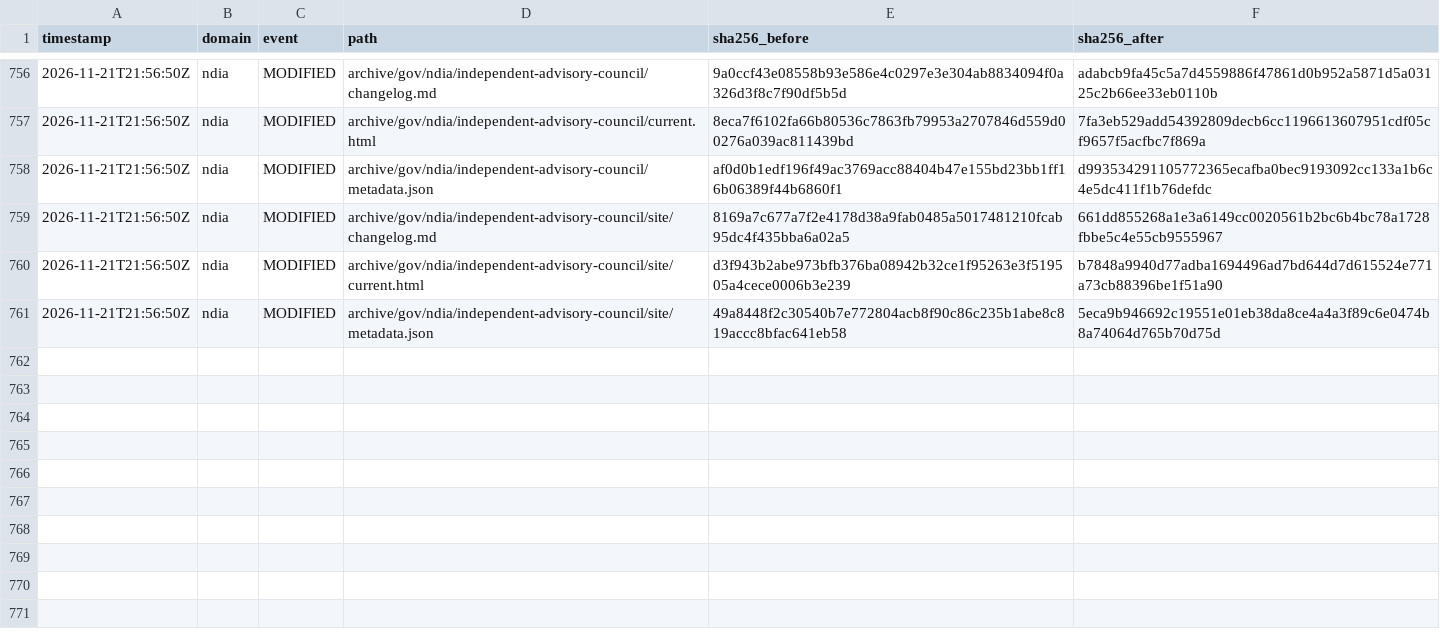
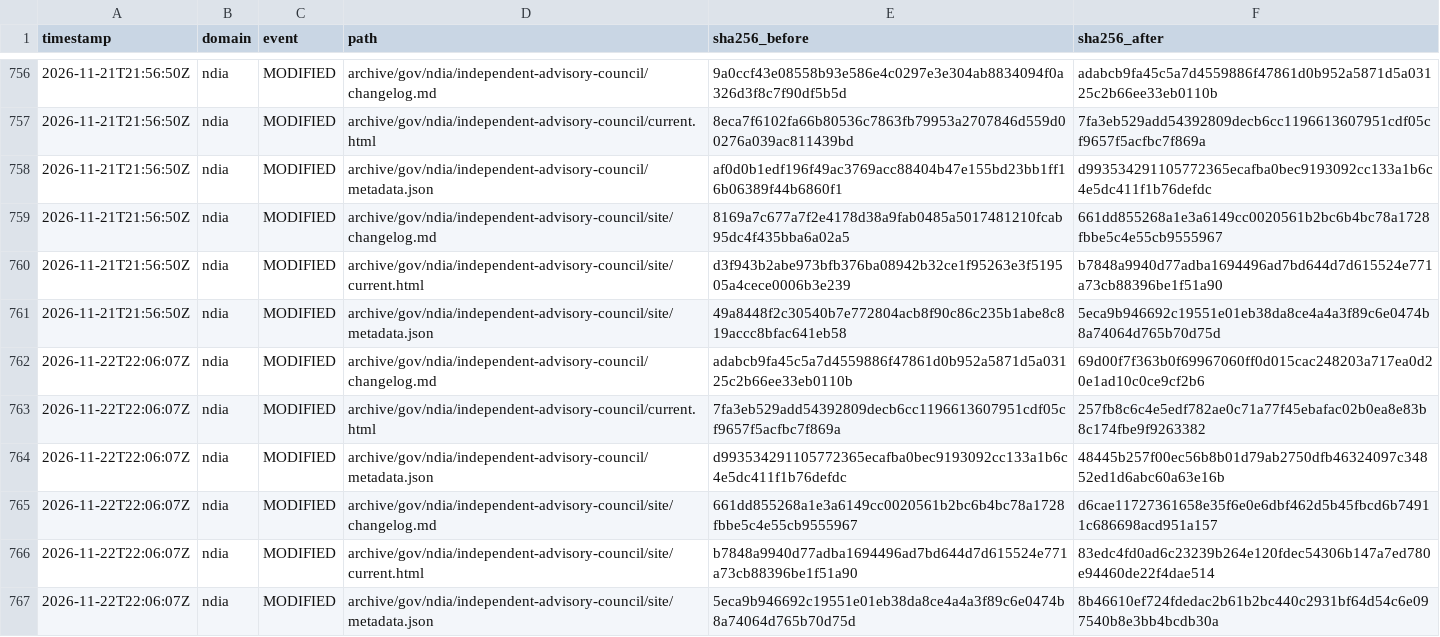
Before and after one commit to myNDISwiki/MyNDIS, a CSV file: archive/reports/ndia/change-ledger.csv, drawn as a sheet; only a part is shown, gaps mark what is left out.

```diff
--- a/archive/reports/ndia/change-ledger.csv
+++ b/archive/reports/ndia/change-ledger.csv
@@ -761 +761,7 @@ timestamp,domain,event,path,sha256_before,sha256_after
 2026-11-21T21:56:50Z,ndia,MODIFIED,archive/gov/ndia/independent-advisory-council/site/metadata.json,49a8448f2c30540b7e772804acb8f90c86c235b1abe8c819accc8bfac641eb58,5eca9b946692c19551e01eb38da8ce4a4a3f89c6e0474b8a74064d765b70d75d
+2026-11-22T22:06:07Z,ndia,MODIFIED,archive/gov/ndia/independent-advisory-council/changelog.md,adabcb9fa45c5a7d4559886f47861d0b952a5871d5a03125c2b66ee33eb0110b,69d00f7f363b0f69967060ff0d015cac248203a717ea0d20e1ad10c0ce9cf2b6
+2026-11-22T22:06:07Z,ndia,MODIFIED,archive/gov/ndia/independent-advisory-council/current.html,7fa3eb529add54392809decb6cc1196613607951cdf05cf9657f5acfbc7f869a,257fb8c6c4e5edf782ae0c71a77f45ebafac02b0ea8e83b8c174fbe9f9263382
+2026-11-22T22:06:07Z,ndia,MODIFIED,archive/gov/ndia/independent-advisory-council/metadata.json,d993534291105772365ecafba0bec9193092cc133a1b6c4e5dc411f1b76defdc,48445b257f00ec56b8b01d79ab2750dfb46324097c34852ed1d6abc60a63e16b
+2026-11-22T22:06:07Z,ndia,MODIFIED,archive/gov/ndia/independent-advisory-council/site/changelog.md,661dd855268a1e3a6149cc0020561b2bc6b4bc78a1728fbbe5c4e55cb9555967,d6cae11727361658e35f6e0e6dbf462d5b45fbcd6b74911c686698acd951a157
+2026-11-22T22:06:07Z,ndia,MODIFIED,archive/gov/ndia/independent-advisory-council/site/current.html,b7848a9940d77adba1694496ad7bd644d7d615524e771a73cb88396be1f51a90,83edc4fd0ad6c23239b264e120fdec54306b147a7ed780e94460de22f4dae514
+2026-11-22T22:06:07Z,ndia,MODIFIED,archive/gov/ndia/independent-advisory-council/site/metadata.json,5eca9b946692c19551e01eb38da8ce4a4a3f89c6e0474b8a74064d765b70d75d,8b46610ef724fdedac2b61b2bc440c2931bf64d54c6e097540b8e3bb4bcdb30a
```
Also changed, not shown: archive/reports/aph/change-ledger.csv, archive/reports/engage-ndis/change-ledger.csv, 37 other files.
